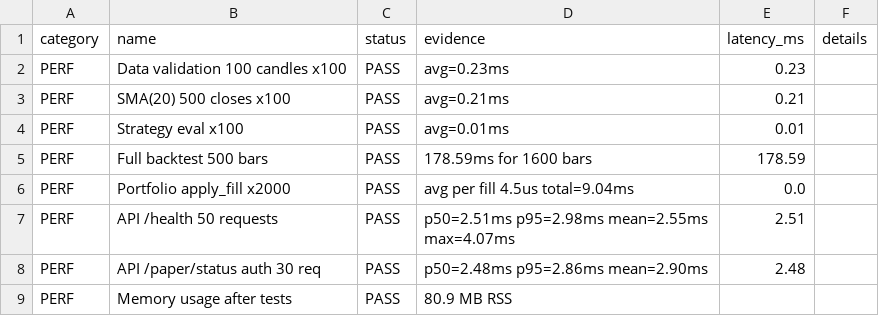
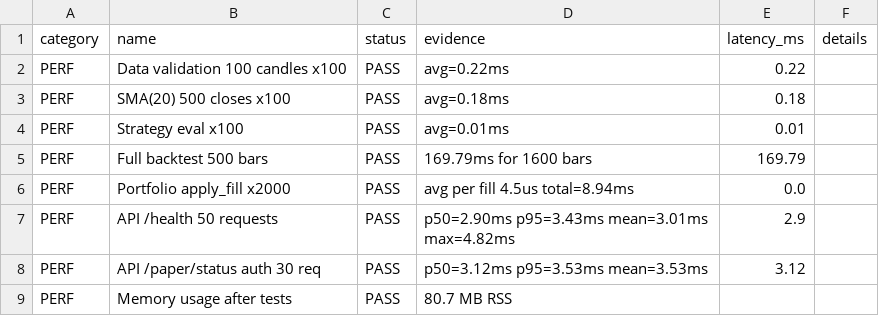
Before and after one commit to Thedivinetwilight/AXIOM, a CSV file: ARENA_COMPREHENSIVE_AUDIT/PERFORMANCE_RESULTS.csv, drawn as a sheet.

```diff
--- a/ARENA_COMPREHENSIVE_AUDIT/PERFORMANCE_RESULTS.csv
+++ b/ARENA_COMPREHENSIVE_AUDIT/PERFORMANCE_RESULTS.csv
@@ -1,9 +1,9 @@
 category,name,status,evidence,latency_ms,details
-PERF,Data validation 100 candles x100,PASS,avg=0.23ms,0.23,
-PERF,SMA(20) 500 closes x100,PASS,avg=0.21ms,0.21,
+PERF,Data validation 100 candles x100,PASS,avg=0.22ms,0.22,
+PERF,SMA(20) 500 closes x100,PASS,avg=0.18ms,0.18,
 PERF,Strategy eval x100,PASS,avg=0.01ms,0.01,
-PERF,Full backtest 500 bars,PASS,178.59ms for 1600 bars,178.59,
-PERF,Portfolio apply_fill x2000,PASS,avg per fill 4.5us total=9.04ms,0.0,
-PERF,API /health 50 requests,PASS,p50=2.51ms p95=2.98ms mean=2.55ms max=4.07ms,2.51,
-PERF,API /paper/status auth 30 req,PASS,p50=2.48ms p95=2.86ms mean=2.90ms,2.48,
-PERF,Memory usage after tests,PASS,80.9 MB RSS,,
+PERF,Full backtest 500 bars,PASS,169.79ms for 1600 bars,169.79,
+PERF,Portfolio apply_fill x2000,PASS,avg per fill 4.5us total=8.94ms,0.0,
+PERF,API /health 50 requests,PASS,p50=2.90ms p95=3.43ms mean=3.01ms max=4.82ms,2.9,
+PERF,API /paper/status auth 30 req,PASS,p50=3.12ms p95=3.53ms mean=3.53ms,3.12,
+PERF,Memory usage after tests,PASS,80.7 MB RSS,,
```
Also changed, not shown: ARENA_COMPREHENSIVE_AUDIT/FEATURE_TEST_MATRIX.csv, 5 other files.
